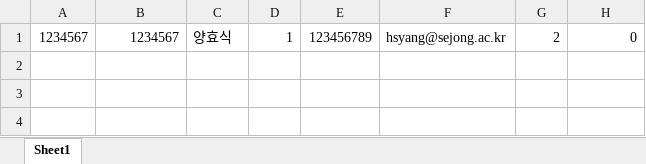
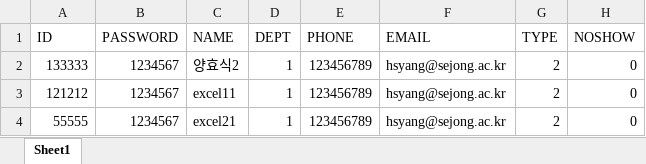
Before and after one commit to iwakura1ain/sejong-reservation, an Excel workbook: UserService/test_user.xlsx, sheet Sheet1, drawn as a sheet; values as stored, in another font and other column widths than the file's, no borders; charts and pictures not drawn; addresses are those after the commit; the diff names each change by its address in the sheet, - before the commit and + after, or states it on an @@ line.

Commit message:
added import user functionality

```diff
--- a/UserService/test_user.xlsx (sheet Sheet1)
+++ b/UserService/test_user.xlsx (sheet Sheet1)
+row 1: ID | PASSWORD | NAME | DEPT | PHONE | EMAIL | TYPE | NOSHOW
-A2: 1234567
+A2: 133333
-C2: 양효식
+C2: 양효식2
+row 3: 121212 | 1234567 | excel11 | 1 | 123456789 | hsyang@sejong.ac.kr | 2 | 0
+row 4: 55555 | 1234567 | excel21 | 1 | 123456789 | hsyang@sejong.ac.kr | 2 | 0
```
Also changed, not shown: charts or pictures, 1 other file.
